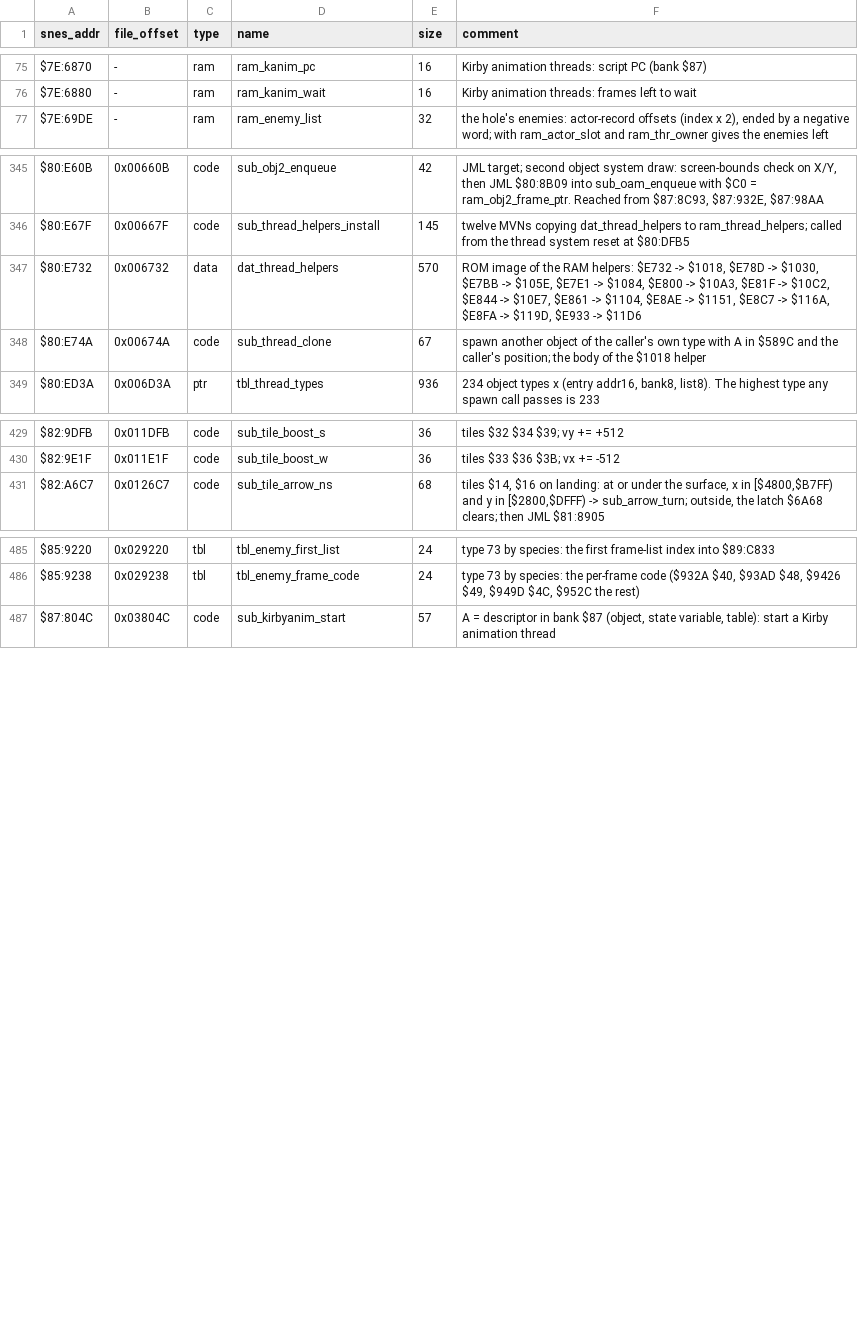
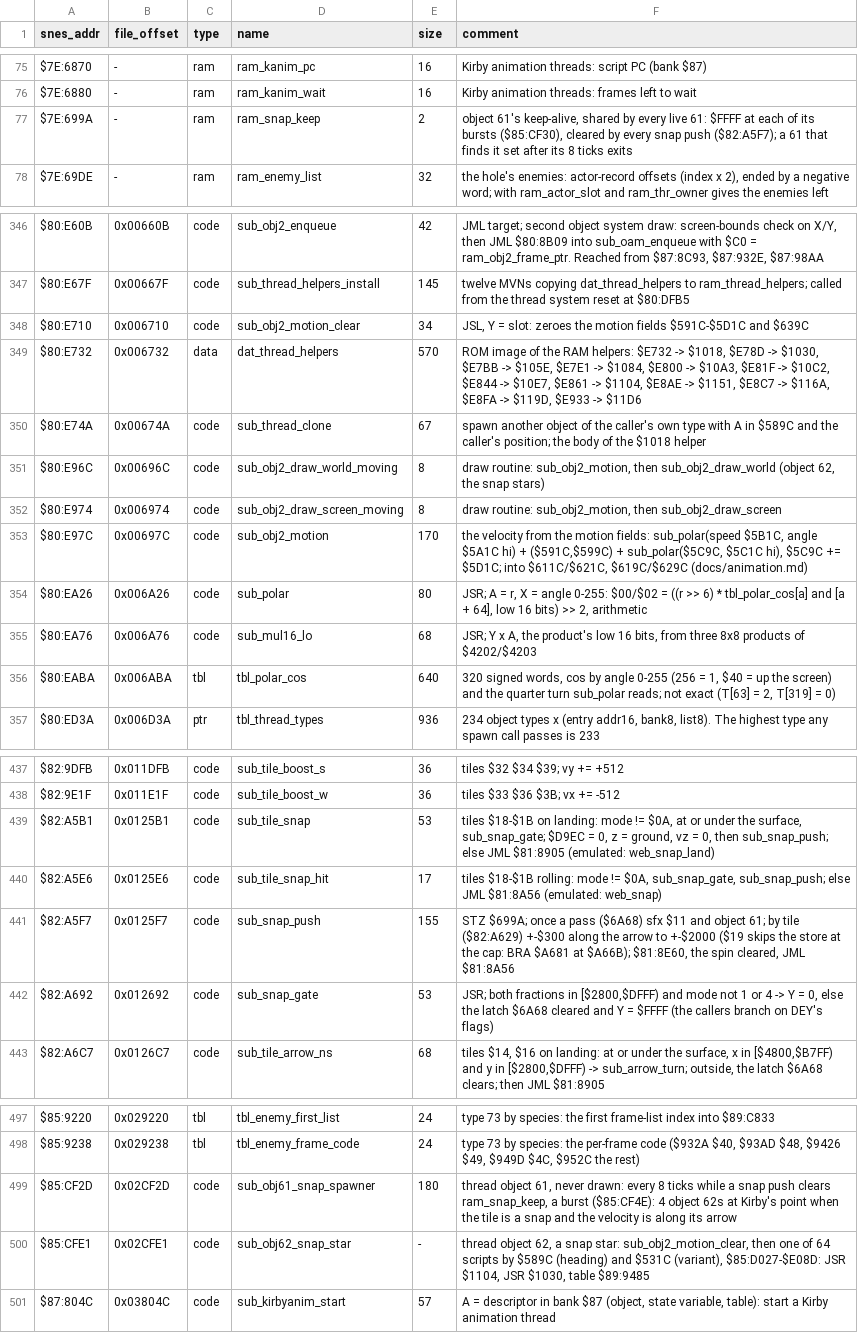
Before and after one commit to ocramz/snes-playground, a TSV file: symbols.tsv, drawn as a sheet; only a part is shown, gaps mark what is left out; the diff covers the shown part only; the diff names each change by its address in the sheet, - before the commit and + after, or states it on an @@ line.

```diff
--- a/symbols.tsv
+++ b/symbols.tsv
+row 77: $7E:699A | - | ram | ram_snap_keep | 2 | object 61's keep-alive, shared by every live 61: $FFFF at each of its bursts ($85:CF30), cleared by every snap push ($82:A5F7); a 61 that finds it set after its 8 ticks exits
+row 348: $80:E710 | 0x006710 | code | sub_obj2_motion_clear | 34 | JSL, Y = slot: zeroes the motion fields $591C-$5D1C and $639C
+row 351: $80:E96C | 0x00696C | code | sub_obj2_draw_world_moving | 8 | draw routine: sub_obj2_motion, then sub_obj2_draw_world (object 62, the snap stars)
+row 352: $80:E974 | 0x006974 | code | sub_obj2_draw_screen_moving | 8 | draw routine: sub_obj2_motion, then sub_obj2_draw_screen
+row 353: $80:E97C | 0x00697C | code | sub_obj2_motion | 170 | the velocity from the motion fields: sub_polar(speed $5B1C, angle $5A1C hi) + ($591C,$599C) + sub_polar($5C9C, $5C1C hi), $5C9C += $5D1C; into $611C/$621C, $619C/$629C (docs/animation.md)
+row 354: $80:EA26 | 0x006A26 | code | sub_polar | 80 | JSR; A = r, X = angle 0-255: $00/$02 = ((r >> 6) * tbl_polar_cos[a] and [a + 64], low 16 bits) >> 2, arithmetic
+row 355: $80:EA76 | 0x006A76 | code | sub_mul16_lo | 68 | JSR; Y x A, the product's low 16 bits, from three 8x8 products of $4202/$4203
+row 356: $80:EABA | 0x006ABA | tbl | tbl_polar_cos | 640 | 320 signed words, cos by angle 0-255 (256 = 1, $40 = up the screen) and the quarter turn sub_polar reads; not exact (T[63] = 2, T[319] = 0)
+row 439: $82:A5B1 | 0x0125B1 | code | sub_tile_snap | 53 | tiles $18-$1B on landing: mode != $0A, at or under the surface, sub_snap_gate; $D9EC = 0, z = ground, vz = 0, then sub_snap_push; else JML $81:8905 (emulated: web_snap_land)
+row 440: $82:A5E6 | 0x0125E6 | code | sub_tile_snap_hit | 17 | tiles $18-$1B rolling: mode != $0A, sub_snap_gate, sub_snap_push; else JML $81:8A56 (emulated: web_snap)
+row 441: $82:A5F7 | 0x0125F7 | code | sub_snap_push | 155 | STZ $699A; once a pass ($6A68) sfx $11 and object 61; by tile ($82:A629) +-$300 along the arrow to +-$2000 ($19 skips the store at the cap: BRA $A681 at $A66B); $81:8E60, the spin cleared, JML $81:8A56
+row 442: $82:A692 | 0x012692 | code | sub_snap_gate | 53 | JSR; both fractions in [$2800,$DFFF) and mode not 1 or 4 -> Y = 0, else the latch $6A68 cleared and Y = $FFFF (the callers branch on DEY's flags)
+row 499: $85:CF2D | 0x02CF2D | code | sub_obj61_snap_spawner | 180 | thread object 61, never drawn: every 8 ticks while a snap push clears ram_snap_keep, a burst ($85:CF4E): 4 object 62s at Kirby's point when the tile is a snap and the velocity is along its arrow
+row 500: $85:CFE1 | 0x02CFE1 | code | sub_obj62_snap_star | - | thread object 62, a snap star: sub_obj2_motion_clear, then one of 64 scripts by $589C (heading) and $531C (variant), $85:D027-$E08D: JSR $1104, JSR $1030, table $89:9485
```
Also changed, not shown: 1 edited cell elsewhere in this file, 47 other files.
